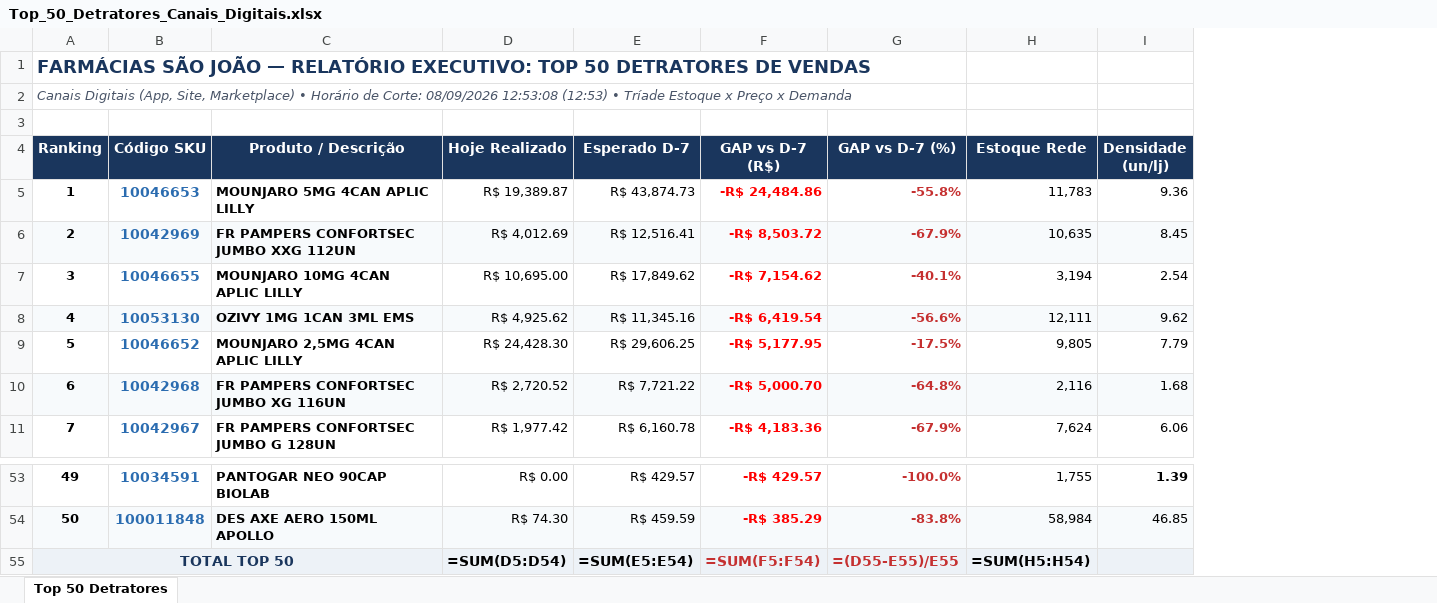
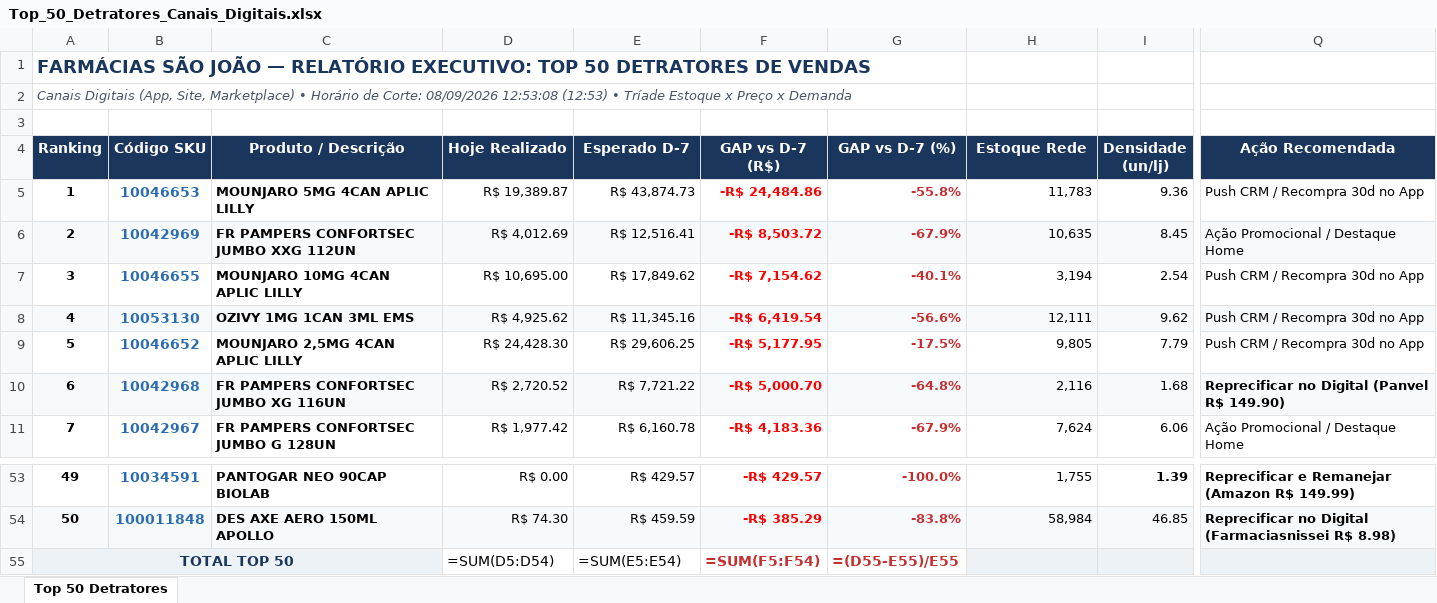
Before and after one commit to lukasg64-png/monitor-canais-digitais, an Excel workbook: data/Top_50_Detratores_Canais_Digitais.xlsx, sheet Top 50 Detratores, drawn as a sheet; only a part is shown, gaps mark what is left out; values as stored, in another font and other column widths than the file's, no borders; formulas without a stored value are shown as written; the diff names each change by its address in the sheet, - before the commit and + after, or states it on an @@ line.

```diff
--- a/data/Top_50_Detratores_Canais_Digitais.xlsx (sheet Top 50 Detratores)
+++ b/data/Top_50_Detratores_Canais_Digitais.xlsx (sheet Top 50 Detratores)
+column Q (Ação Recomendada), rows 5-11: Push CRM / Recompra 30d no App | Ação Promocional / Destaque Home | Push CRM / Recompra 30d no App | Push CRM / Recompra 30d no App | Push CRM / Recompra 30d no App | Reprecificar no Digital (Panvel R$ 149.90) | Ação Promocional / Destaque Home; rows 53-54: Reprecificar e Remanejar (Amazon R$ 149.99) | Reprecificar no Digital (Farmaciasnissei R$ 8.98)
-D55:G55 fill: #EDF2F7
+D55:G55 fill: none
-D55:E55 bold: on
+D55:E55 bold: off
-H55 (Estoque Rede): =SUM(H5:H54)
+H55 (Estoque Rede): (empty)
```
Also changed, not shown: 5 other files.
